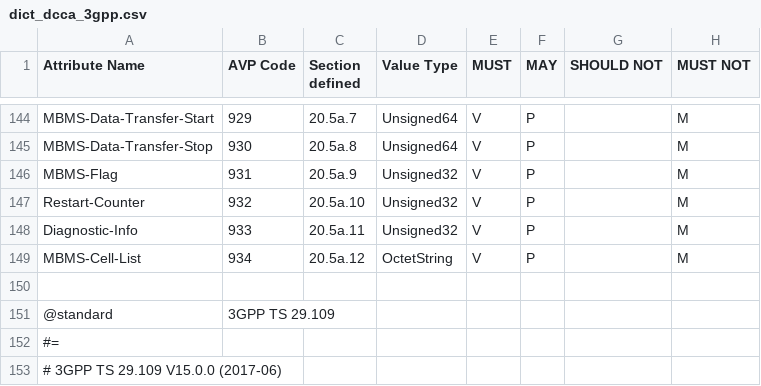
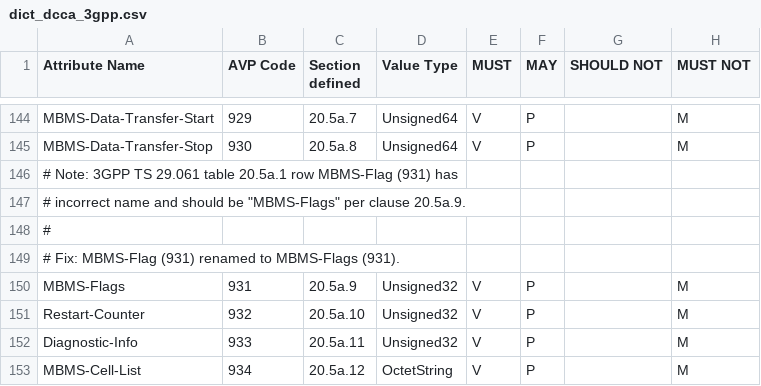
Before and after one commit to freeDiameter/freeDiameter, a CSV file: extensions/dict_dcca_3gpp/dict_dcca_3gpp.csv, drawn as a sheet; only a part is shown, gaps mark what is left out; the shorter side is filled out with more unchanged rows.

Commit message:
Rename 3GPP MBMS-Flag (931) to MBMS-Flags
Note: 3GPP TS 29.061 table 20.5a.1 row MBMS-Flag (931) has
incorrect name and should be "MBMS-Flags" per clause 20.5a.9.

Fix: MBMS-Flag (931) renamed to MBMS-Flags (931).

```diff
--- a/extensions/dict_dcca_3gpp/dict_dcca_3gpp.csv
+++ b/extensions/dict_dcca_3gpp/dict_dcca_3gpp.csv
@@ -145,3 +145,7 @@ MBMS-Data-Transfer-Start,929,20.5a.7,Unsigned64,V,P,,M
 MBMS-Data-Transfer-Stop,930,20.5a.8,Unsigned64,V,P,,M
-MBMS-Flag,931,20.5a.9,Unsigned32,V,P,,M
+# Note: 3GPP TS 29.061 table 20.5a.1 row MBMS-Flag (931) has,,,,,,,
+"# incorrect name and should be ""MBMS-Flags"" per clause 20.5a.9.",,,,,,,
+# ,,,,,,,
+# Fix: MBMS-Flag (931) renamed to MBMS-Flags (931).,,,,,,,
+MBMS-Flags,931,20.5a.9,Unsigned32,V,P,,M
 Restart-Counter,932,20.5a.10,Unsigned32,V,P,,M
```
Also changed, not shown: 1 other file.
